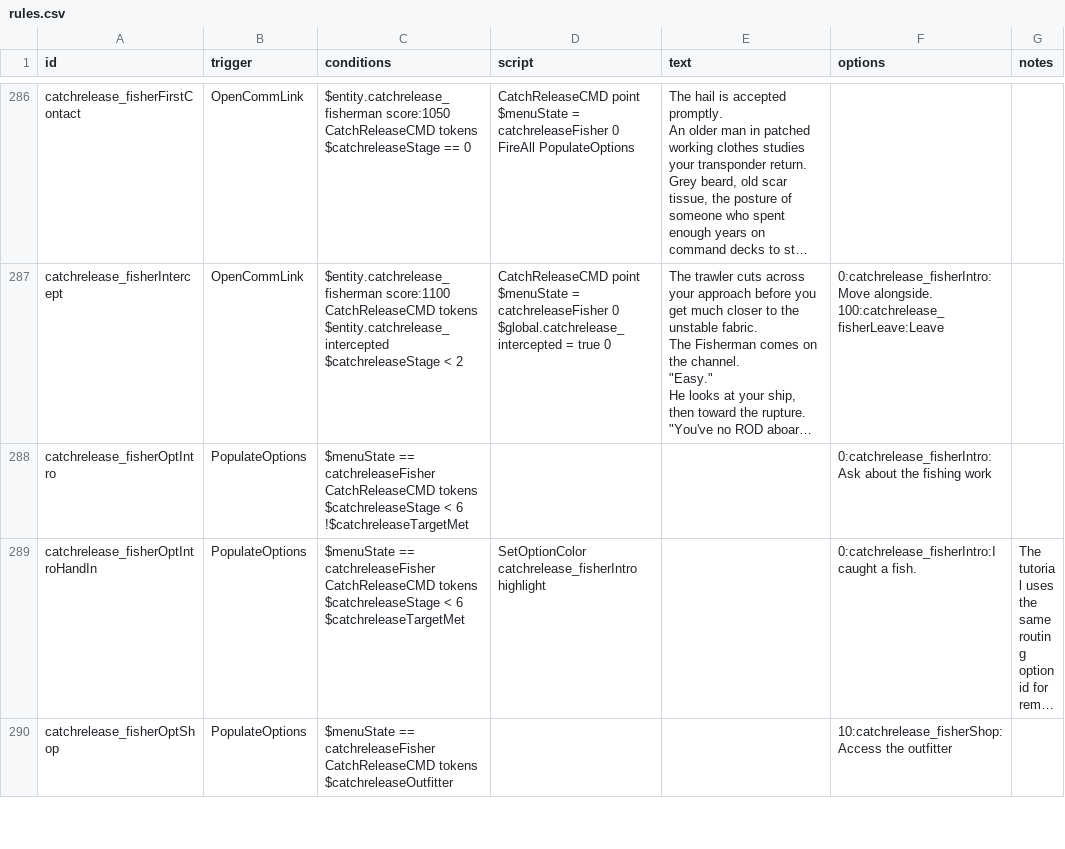
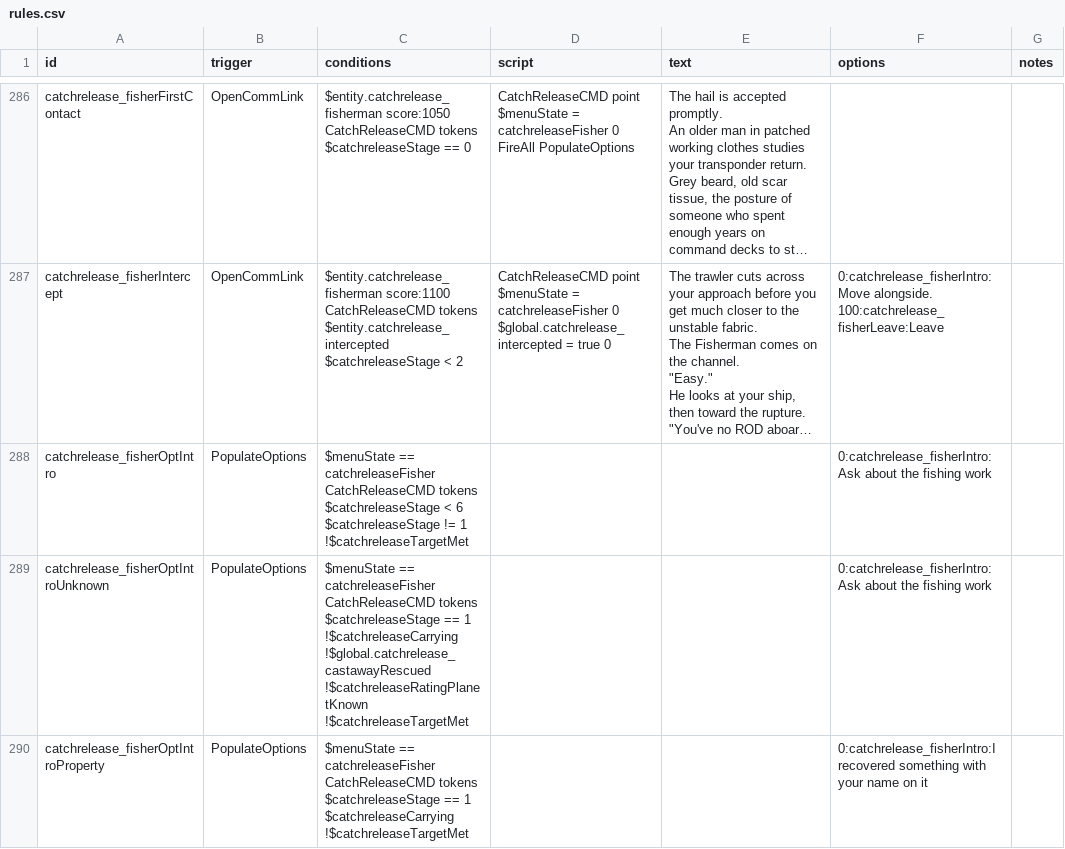
Before and after one commit to SirHartley/Catch.Release, a CSV file: data/campaign/rules.csv, drawn as a sheet; only a part is shown, gaps mark what is left out; the shorter side is filled out with more unchanged rows; long unchanged cells end in …; ↵ is a line break in a cell; the diff covers the shown part only; the diff names each change by its address in the sheet, - before the commit and + after, or states it on an @@ line.

Commit message:
Tailor tutorial handoff options

```diff
--- a/data/campaign/rules.csv
+++ b/data/campaign/rules.csv
-C288 (conditions): …< 6 ↵ !$catchreleaseTargetMet
+C288 (conditions): …< 6 ↵ $catchreleaseStage != 1 ↵ !$catchreleaseTargetMet
+row 289: catchrelease_fisherOptIntroUnknown | PopulateOptions | $menuState == catchreleaseFisher ↵ CatchReleaseCMD tokens ↵ $catchreleaseStage == 1 ↵ !$catchreleaseCarrying ↵ !$global.catchrelease_castawayRescued ↵ !$catchreleaseRatingPlanetKnown ↵ !$catchreleaseTargetMet |  |  | 0:catchrelease_fisherIntro:Ask about the fishing work
+row 290: catchrelease_fisherOptIntroProperty | PopulateOptions | $menuState == catchreleaseFisher ↵ CatchReleaseCMD tokens ↵ $catchreleaseStage == 1 ↵ $catchreleaseCarrying ↵ !$catchreleaseTargetMet |  |  | 0:catchrelease_fisherIntro:I recovered something with your name on it
```
Also changed, not shown: 2 added rows and 1 edited cell elsewhere in this file, 4 other files.
